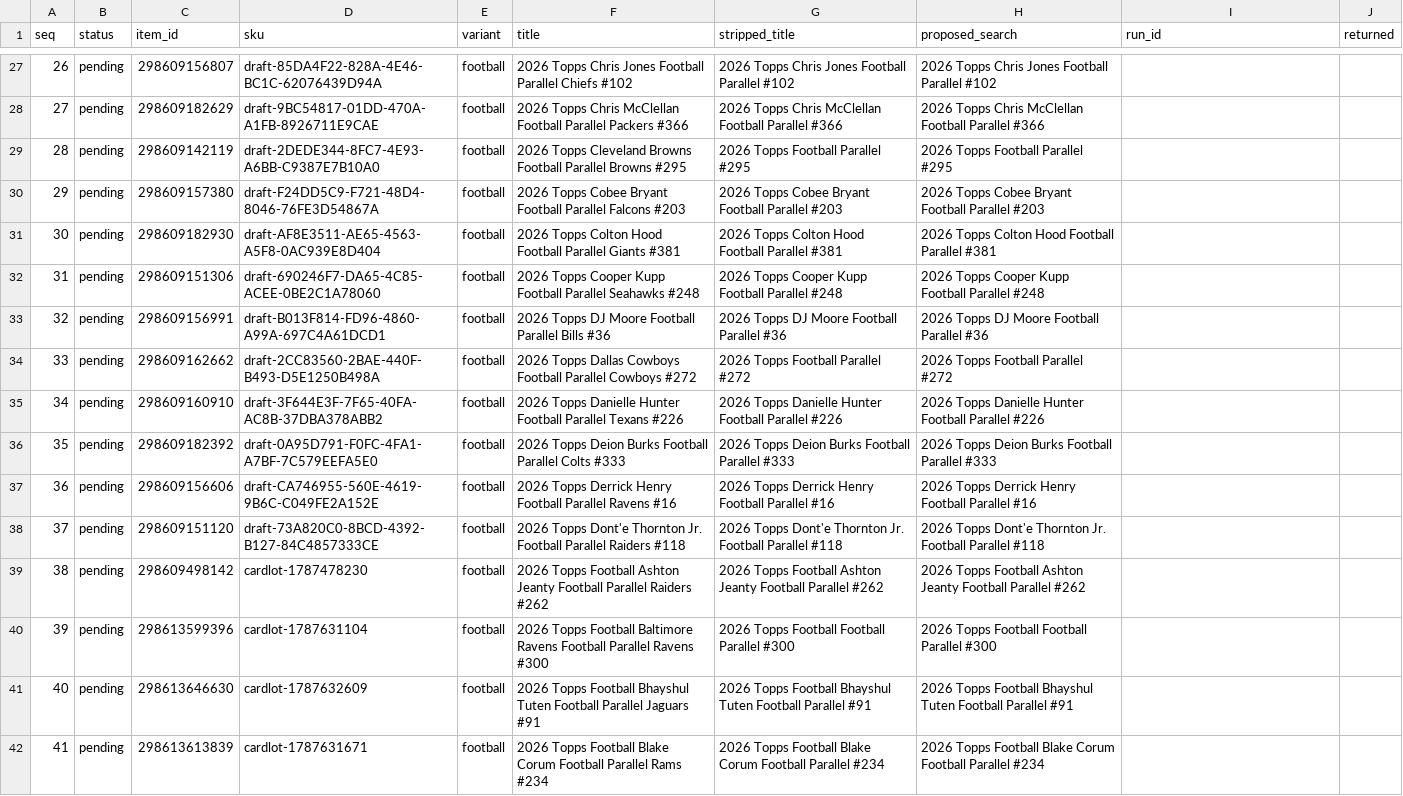
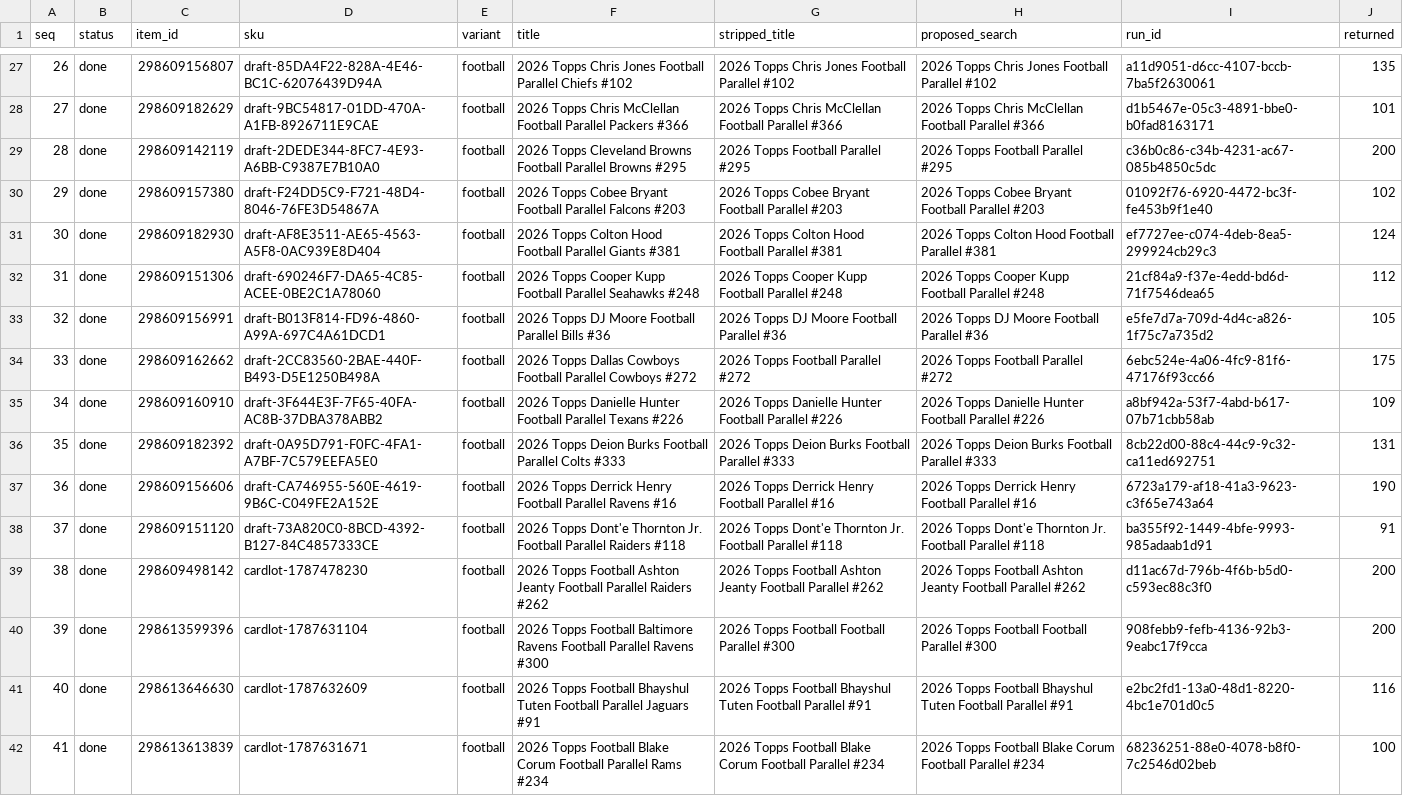
Before and after one commit to kyletompkins85-sketch/cardlotlister-oauth, a CSV file: data/topps_football_2026/014_dad_non_insert_search_draft.csv, drawn as a sheet; only a part is shown, gaps mark what is left out; the diff covers the shown part only; the diff names each change by its address in the sheet, - before the commit and + after, or states it on an @@ line.

```diff
--- a/data/topps_football_2026/014_dad_non_insert_search_draft.csv
+++ b/data/topps_football_2026/014_dad_non_insert_search_draft.csv
-B27:B42 (status): pending
+B27:B42 (status): done
-I27 (run_id): (empty)
+I27 (run_id): a11d9051-d6cc-4107-bccb-7ba5f2630061
-J27 (returned): (empty)
+J27 (returned): 135
-I28 (run_id): (empty)
+I28 (run_id): d1b5467e-05c3-4891-bbe0-b0fad8163171
-J28 (returned): (empty)
+J28 (returned): 101
-I29 (run_id): (empty)
+I29 (run_id): c36b0c86-c34b-4231-ac67-085b4850c5dc
-J29 (returned): (empty)
+J29 (returned): 200
-I30 (run_id): (empty)
+I30 (run_id): 01092f76-6920-4472-bc3f-fe453b9f1e40
-J30 (returned): (empty)
+J30 (returned): 102
-I31 (run_id): (empty)
+I31 (run_id): ef7727ee-c074-4deb-8ea5-299924cb29c3
-J31 (returned): (empty)
+J31 (returned): 124
-I32 (run_id): (empty)
+I32 (run_id): 21cf84a9-f37e-4edd-bd6d-71f7546dea65
-J32 (returned): (empty)
+J32 (returned): 112
-I33 (run_id): (empty)
+I33 (run_id): e5fe7d7a-709d-4d4c-a826-1f75c7a735d2
-J33 (returned): (empty)
+J33 (returned): 105
-I34 (run_id): (empty)
+I34 (run_id): 6ebc524e-4a06-4fc9-81f6-47176f93cc66
-J34 (returned): (empty)
+J34 (returned): 175
-I35 (run_id): (empty)
+I35 (run_id): a8bf942a-53f7-4abd-b617-07b71cbb58ab
-J35 (returned): (empty)
+J35 (returned): 109
-I36 (run_id): (empty)
+I36 (run_id): 8cb22d00-88c4-44c9-9c32-ca11ed692751
-J36 (returned): (empty)
+J36 (returned): 131
-I37 (run_id): (empty)
+I37 (run_id): 6723a179-af18-41a3-9623-c3f65e743a64
-J37 (returned): (empty)
+J37 (returned): 190
-I38 (run_id): (empty)
+I38 (run_id): ba355f92-1449-4bfe-9993-985adaab1d91
-J38 (returned): (empty)
+J38 (returned): 91
-I39 (run_id): (empty)
+I39 (run_id): d11ac67d-796b-4f6b-b5d0-c593ec88c3f0
-J39:J40 (returned): (empty)
+J39:J40 (returned): 200
-I40 (run_id): (empty)
+I40 (run_id): 908febb9-fefb-4136-92b3-9eabc17f9cca
-I41 (run_id): (empty)
+I41 (run_id): e2bc2fd1-13a0-48d1-8220-4bc1e701d0c5
-J41 (returned): (empty)
+J41 (returned): 116
-I42 (run_id): (empty)
+I42 (run_id): 68236251-88e0-4078-b8f0-7c2546d02beb
-J42 (returned): (empty)
+J42 (returned): 100
```
Also changed, not shown: 90 edited cells elsewhere in this file.
